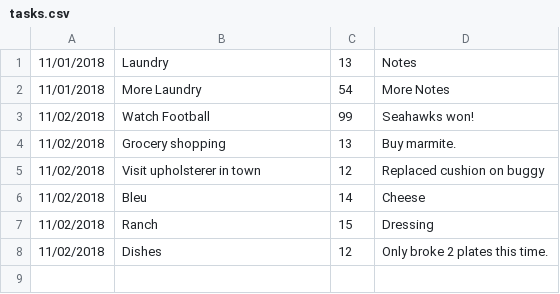
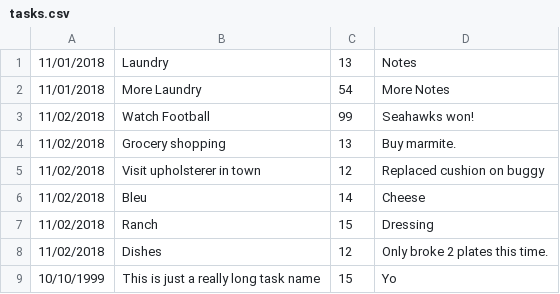
Before and after one commit to Fendrel-/Techdegree-Project-3, a CSV file: tasks.csv, drawn as a sheet; the diff names each change by its address in the sheet, - before the commit and + after, or states it on an @@ line.

Commit message:
Added custom date entry.
Needed to add ability for user to be able to specify a custom date while adding an entry.

```diff
--- a/tasks.csv
+++ b/tasks.csv
+row 9: 10/10/1999 | This is just a really long task name | 15 | Yo
```
Also changed, not shown: 2 other files.
